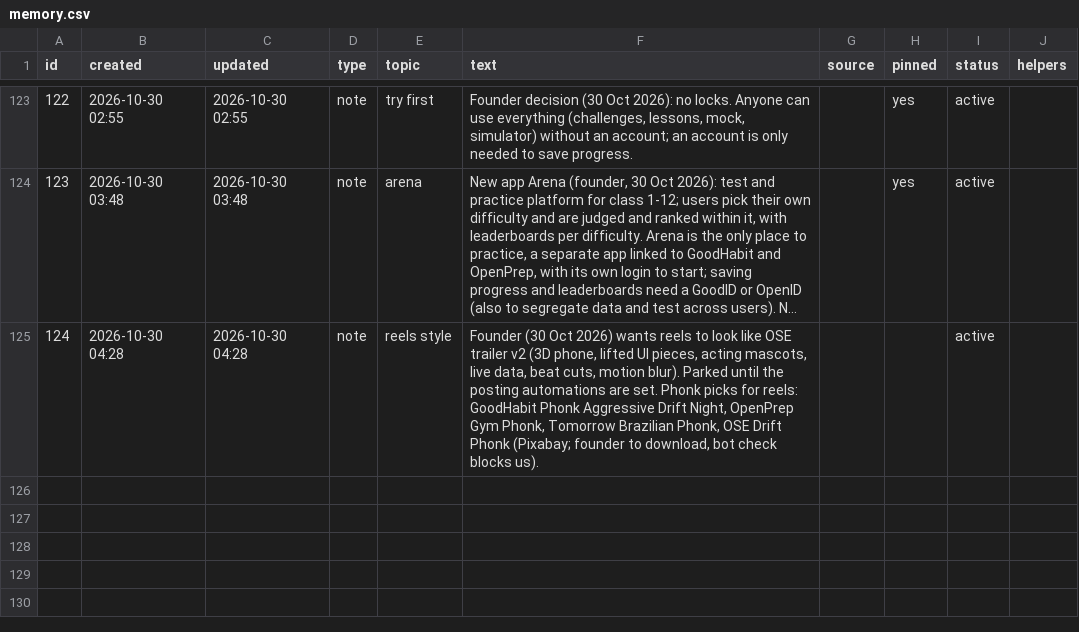
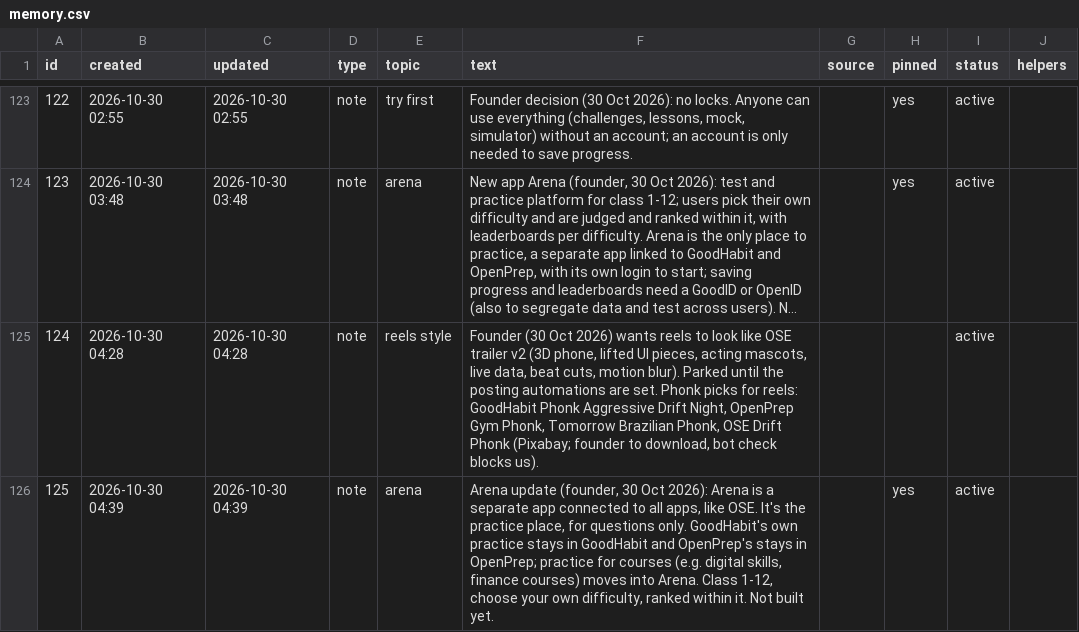
Before and after one commit to solidsforyou/moneymoments-media, a CSV file: memory/memory.csv, drawn as a sheet; only a part is shown, gaps mark what is left out; long unchanged cells end in ….

```diff
--- a/memory/memory.csv
+++ b/memory/memory.csv
@@ -125 +125,2 @@
 124,2026-10-30 04:28,2026-10-30 04:28,note,reels style,"Founder (30 Oct 2026) wants reels to look like OSE trailer v2 (3D phone, lifted UI pieces, acting mascots, live data, beat cuts, motion blur). Parked until the posting automations are set. Phonk picks for reels: GoodHabit Phonk Aggressive Drift Night, OpenPrep Gym Phonk, Tomorrow Brazilian Phonk, OSE Drift Phonk (Pixabay; founder to download, bot check blocks us).",,,active,
+125,2026-10-30 04:39,2026-10-30 04:39,note,arena,"Arena update (founder, 30 Oct 2026): Arena is a separate app connected to all apps, like OSE. It's the practice place, for questions only. GoodHabit's own practice stays in GoodHabit and OpenPrep's stays in OpenPrep; practice for courses (e.g. digital skills, finance courses) moves into Arena. Class 1-12, choose your own difficulty, ranked within it. Not built yet.",,yes,active,
```
